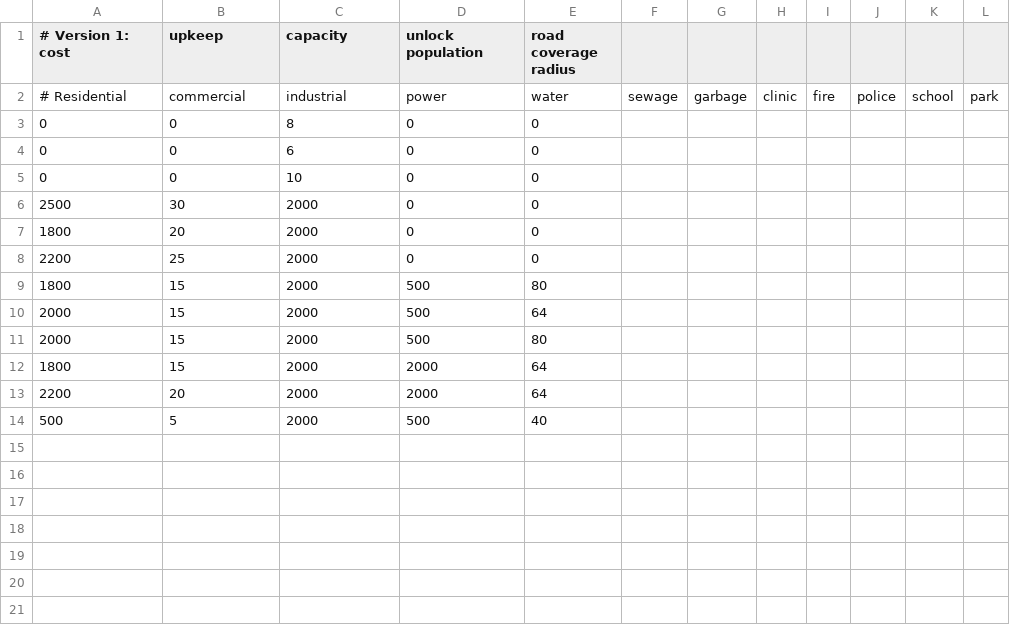
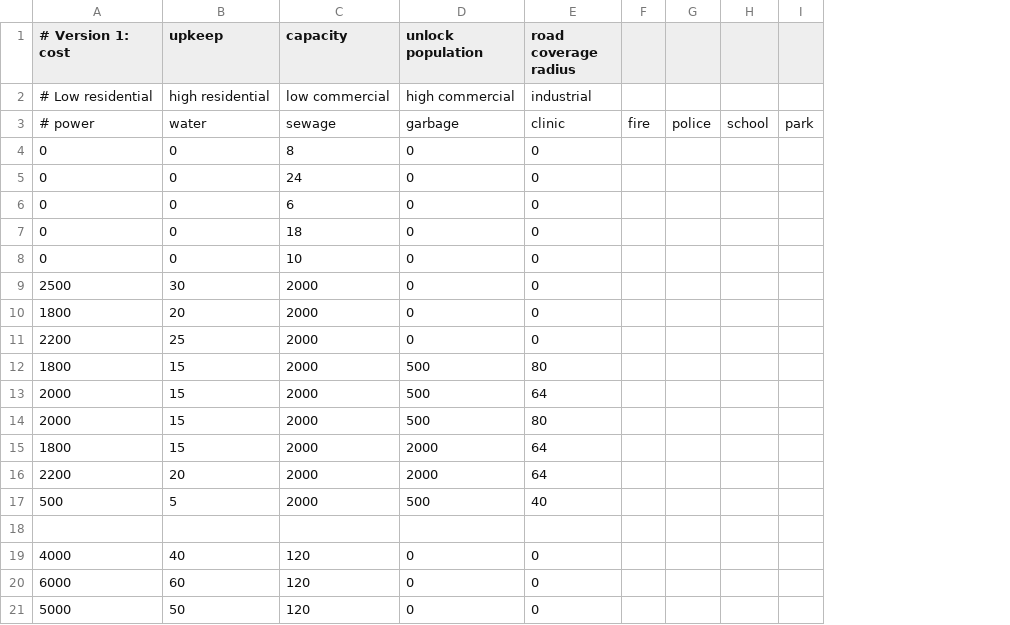
Before and after one commit to TheFlyingPandaa/VoxelCity, a CSV file: data/buildings.csv, drawn as a sheet; removed rows and columns are numbered as before the commit, all else as after; the diff names each change by its address in the sheet, - before the commit and + after, or states it on an @@ line.

```diff
--- a/data/buildings.csv
+++ b/data/buildings.csv
-column F, empty
-column G, empty
-column H, empty
-row 2: # Residential | commercial | industrial | power | water | sewage | garbage | clinic | fire | police | school | park
+row 2: # Low residential | high residential | low commercial | high commercial | industrial
+row 3: # power | water | sewage | garbage | clinic | fire | police | school | park
+row 5: 0 | 0 | 24 | 0 | 0
+row 7: 0 | 0 | 18 | 0 | 0
+row 18: (empty)
+row 19: 4000 | 40 | 120 | 0 | 0
+row 20: 6000 | 60 | 120 | 0 | 0
+row 21: 5000 | 50 | 120 | 0 | 0
```
Also changed, not shown: 41 other files.
